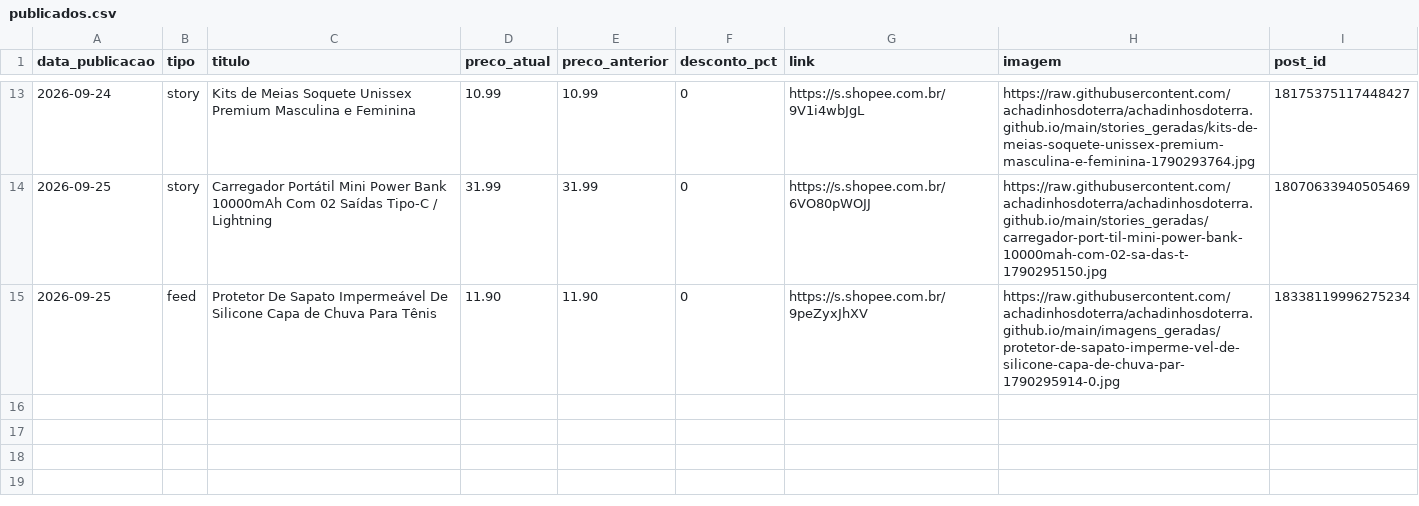
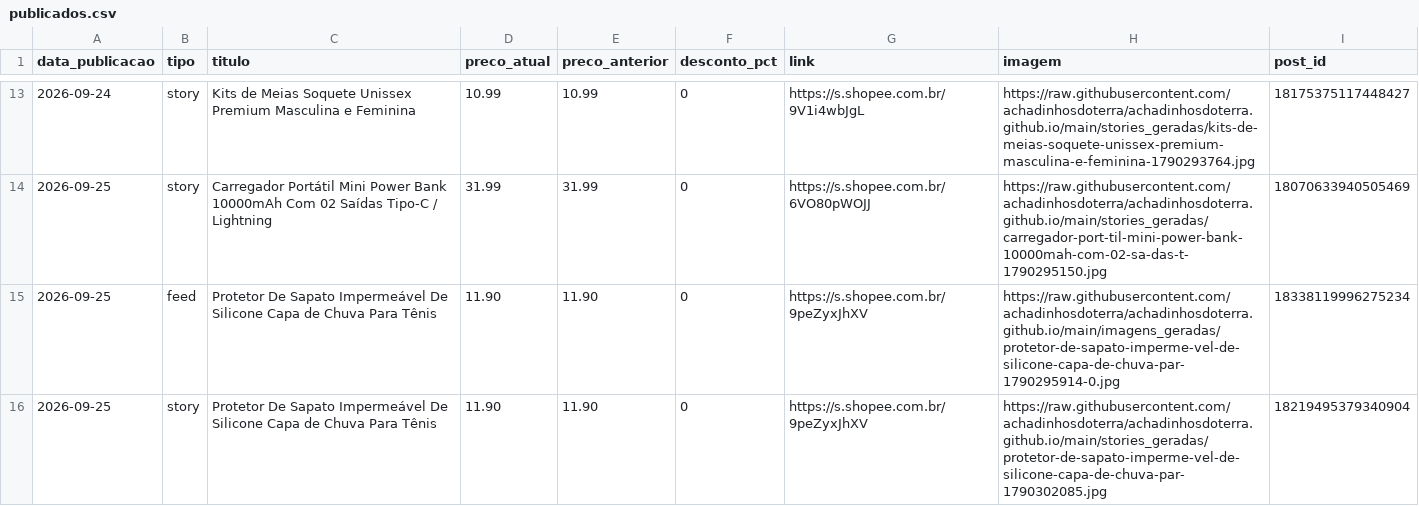
Before and after one commit to achadinhosdoterra/achadinhosdoterra.github.io, a CSV file: publicados.csv, drawn as a sheet; only a part is shown, gaps mark what is left out.

Commit message:
Post automatico no story - 25/09/2026 02:08

```diff
--- a/publicados.csv
+++ b/publicados.csv
@@ -15 +15,2 @@
 2026-09-25,feed,Protetor De Sapato Impermeável De Silicone Capa de Chuva Para Tênis,11.90,11.90,0,https://s.shopee.com.br/9peZyxJhXV,https://raw.githubusercontent.com/achadinhosdoterra/achadinhosdoterra.github.io/main/imagens_geradas/protetor-de-sapato-imperme-vel-de-silicone-capa-de-chuva-par-1790295914-0.jpg,18338119996275234
+2026-09-25,story,Protetor De Sapato Impermeável De Silicone Capa de Chuva Para Tênis,11.90,11.90,0,https://s.shopee.com.br/9peZyxJhXV,https://raw.githubusercontent.com/achadinhosdoterra/achadinhosdoterra.github.io/main/stories_geradas/protetor-de-sapato-imperme-vel-de-silicone-capa-de-chuva-par-1790302085.jpg,18219495379340904
```
